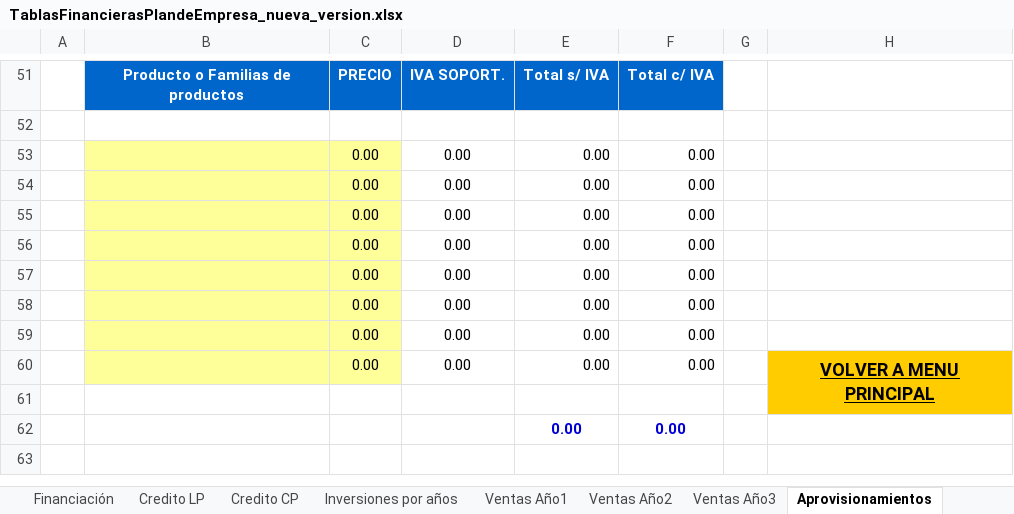
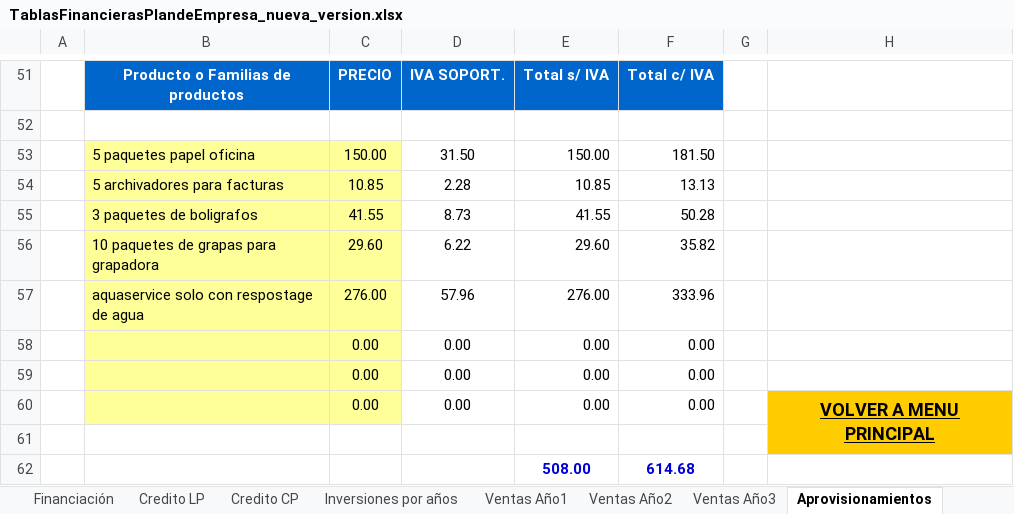
Before and after one commit to Gerard-Perujo/PlanDeEmpresa, an Excel workbook: Parte 3/TablasFinancierasPlandeEmpresa_nueva_version.xlsx, sheet Aprovisionamientos, drawn as a sheet; only a part is shown, gaps mark what is left out; values as stored, in another font and other column widths than the file's, no borders; removed rows and columns are numbered as before the commit, all else as after; the diff covers the shown part only; the diff names each change by its address in the sheet, - before the commit and + after, or states it on an @@ line.

```diff
--- a/Parte 3/TablasFinancierasPlandeEmpresa_nueva_version.xlsx (sheet Aprovisionamientos)
+++ b/Parte 3/TablasFinancierasPlandeEmpresa_nueva_version.xlsx (sheet Aprovisionamientos)
-row 53:  |  | 0.00 | 0.00 | 0.00 | 0.00
-row 54:  |  | 0.00 | 0.00 | 0.00 | 0.00
-row 55:  |  | 0.00 | 0.00 | 0.00 | 0.00
-row 56:  |  | 0.00 | 0.00 | 0.00 | 0.00
-row 57:  |  | 0.00 | 0.00 | 0.00 | 0.00
+row 53:  | 5 paquetes papel oficina | 150.00 | 31.50 | 150.00 | 181.50
+row 54:  | 5 archivadores para facturas | 10.85 | 2.28 | 10.85 | 13.13
+row 55:  | 3 paquetes de boligrafos | 41.55 | 8.73 | 41.55 | 50.28
+row 56:  | 10 paquetes de grapas para grapadora | 29.60 | 6.22 | 29.60 | 35.82
+row 57:  | aquaservice solo con respostage de agua | 276.00 | 57.96 | 276.00 | 333.96
-row 62:  |  |  |  | 0.00 | 0.00
+row 62:  |  |  |  | 508.00 | 614.68
```
Also changed, not shown: 12 added rows and 12 removed rows elsewhere in this sheet, sheet Credito LP, sheet Cuenta Tesorería, sheet Personal, sheet Cuenta de Pérdidas y Ganancias, sheet Gastos Explotación, sheet Inversiones por años, 13 more sheets, formulas that keep their value, charts or pictures, 3 other files.
